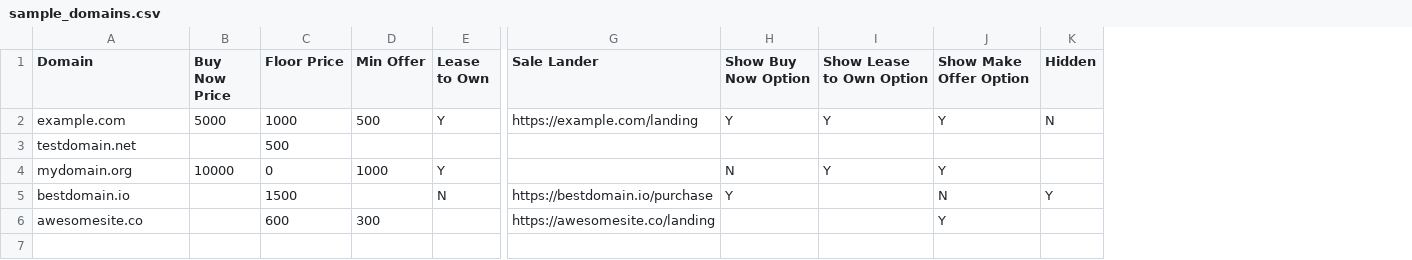
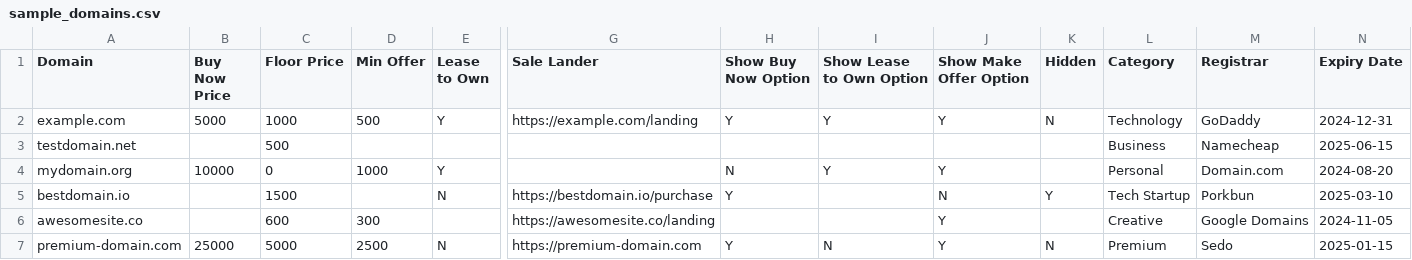
Before and after one commit to wcgordon1/csv-domains, a CSV file: sample_domains.csv, drawn as a sheet; only a part is shown, gaps mark what is left out; rows hold the shown columns only; the diff names each change by its address in the sheet, - before the commit and + after, or states it on an @@ line.

Commit message:
mo csvDataGrid

```diff
--- a/sample_domains.csv
+++ b/sample_domains.csv
+column L (Category), rows 2-6: Technology | Business | Personal | Tech Startup | Creative
+column M (Registrar), rows 2-6: GoDaddy | Namecheap | Domain.com | Porkbun | Google Domains
+column N (Expiry Date), rows 2-6: 2024-12-31 | 2025-06-15 | 2024-08-20 | 2025-03-10 | 2024-11-05
+row 7: premium-domain.com | 25000 | 5000 | 2500 | N | https://premium-domain.com | Y | N | Y | N | Premium | Sedo | 2025-01-15
```
Also changed, not shown: 3 other files.
